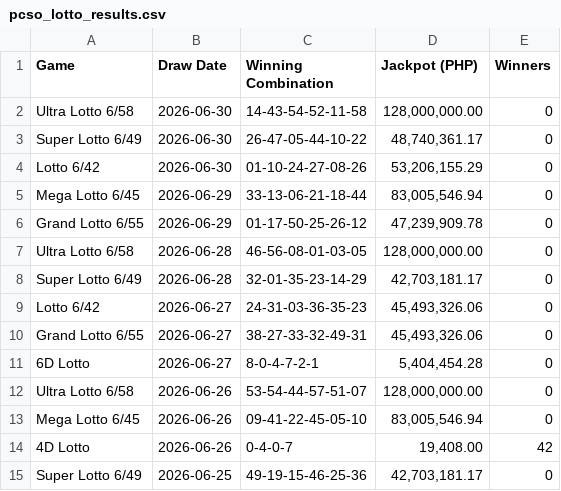
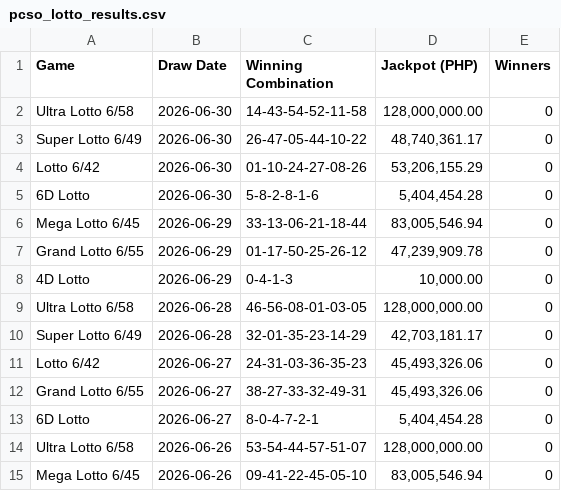
Before and after one commit to jasonbtubilag/pcso-lotto, a CSV file: pcso_lotto_results.csv, drawn as a sheet; only a part is shown; the shorter side is filled out with more unchanged rows.

```diff
--- a/pcso_lotto_results.csv
+++ b/pcso_lotto_results.csv
@@ -4,4 +4,6 @@ Super Lotto 6/49,2026-06-30,26-47-05-44-10-22,"48,740,361.17",0
 Lotto 6/42,2026-06-30,01-10-24-27-08-26,"53,206,155.29",0
+6D Lotto,2026-06-30,5-8-2-8-1-6,"5,404,454.28",0
 Mega Lotto 6/45,2026-06-29,33-13-06-21-18-44,"83,005,546.94",0
 Grand Lotto 6/55,2026-06-29,01-17-50-25-26-12,"47,239,909.78",0
+4D Lotto,2026-06-29,0-4-1-3,"10,000.00",0
 Ultra Lotto 6/58,2026-06-28,46-56-08-01-03-05,"128,000,000.00",0
```
Also changed, not shown: 6 other files.
